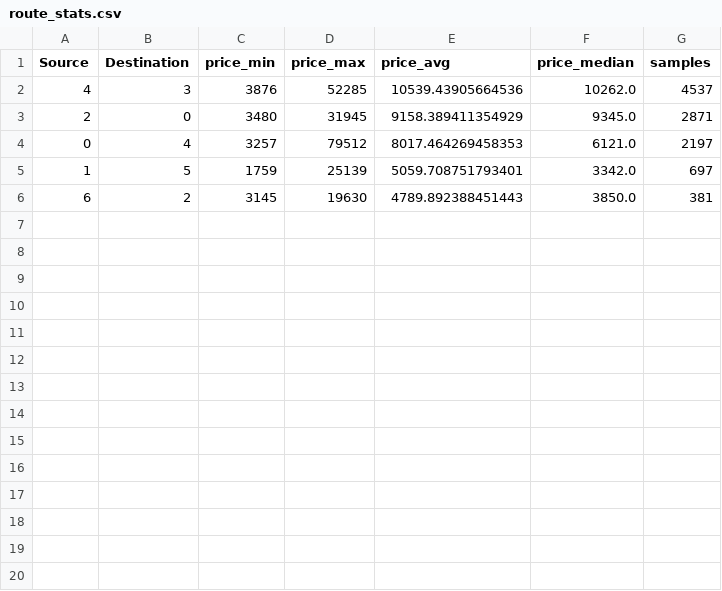
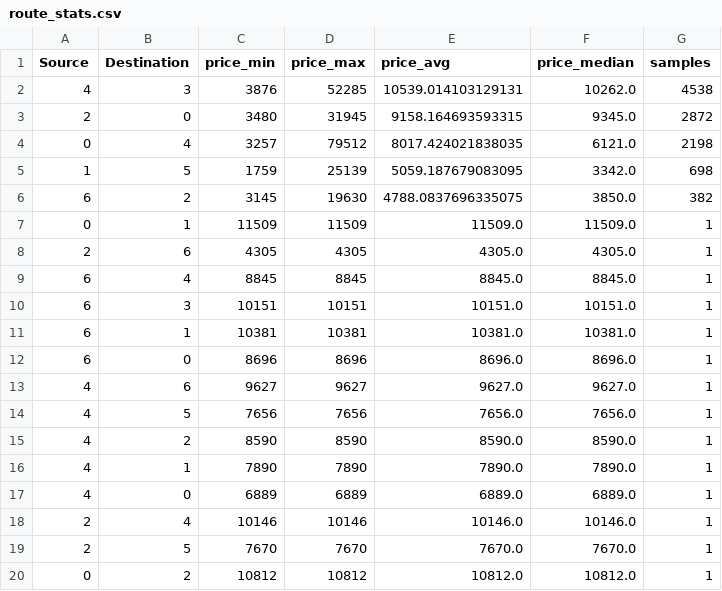
Before and after one commit to Raluca0Bratan/FlightsPricePredictionML, a CSV file: data/route_stats.csv, drawn as a sheet; only a part is shown; the diff covers the shown part only.

```diff
--- a/data/route_stats.csv
+++ b/data/route_stats.csv
@@ -1,6 +1,20 @@
 Source,Destination,price_min,price_max,price_avg,price_median,samples
-4,3,3876,52285,10539.43905664536,10262.0,4537
-2,0,3480,31945,9158.389411354929,9345.0,2871
-0,4,3257,79512,8017.464269458353,6121.0,2197
-1,5,1759,25139,5059.708751793401,3342.0,697
-6,2,3145,19630,4789.892388451443,3850.0,381
+4,3,3876,52285,10539.014103129131,10262.0,4538
+2,0,3480,31945,9158.164693593315,9345.0,2872
+0,4,3257,79512,8017.424021838035,6121.0,2198
+1,5,1759,25139,5059.187679083095,3342.0,698
+6,2,3145,19630,4788.0837696335075,3850.0,382
+0,1,11509,11509,11509.0,11509.0,1
+2,6,4305,4305,4305.0,4305.0,1
+6,4,8845,8845,8845.0,8845.0,1
+6,3,10151,10151,10151.0,10151.0,1
+6,1,10381,10381,10381.0,10381.0,1
+6,0,8696,8696,8696.0,8696.0,1
+4,6,9627,9627,9627.0,9627.0,1
+4,5,7656,7656,7656.0,7656.0,1
+4,2,8590,8590,8590.0,8590.0,1
+4,1,7890,7890,7890.0,7890.0,1
+4,0,6889,6889,6889.0,6889.0,1
+2,4,10146,10146,10146.0,10146.0,1
+2,5,7670,7670,7670.0,7670.0,1
+0,2,10812,10812,10812.0,10812.0,1
```
Also changed, not shown: 11 added rows elsewhere in this file, models/feature_importance.csv, 9 other files.
